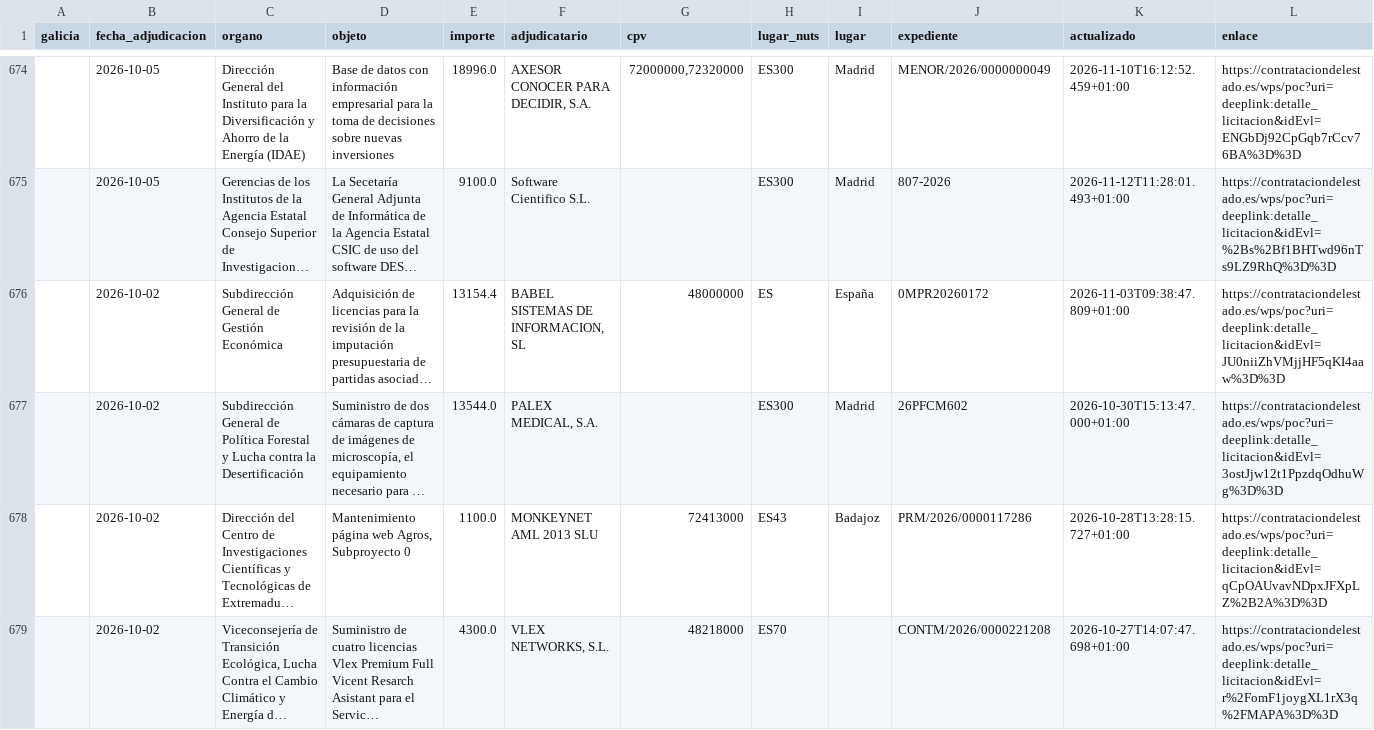
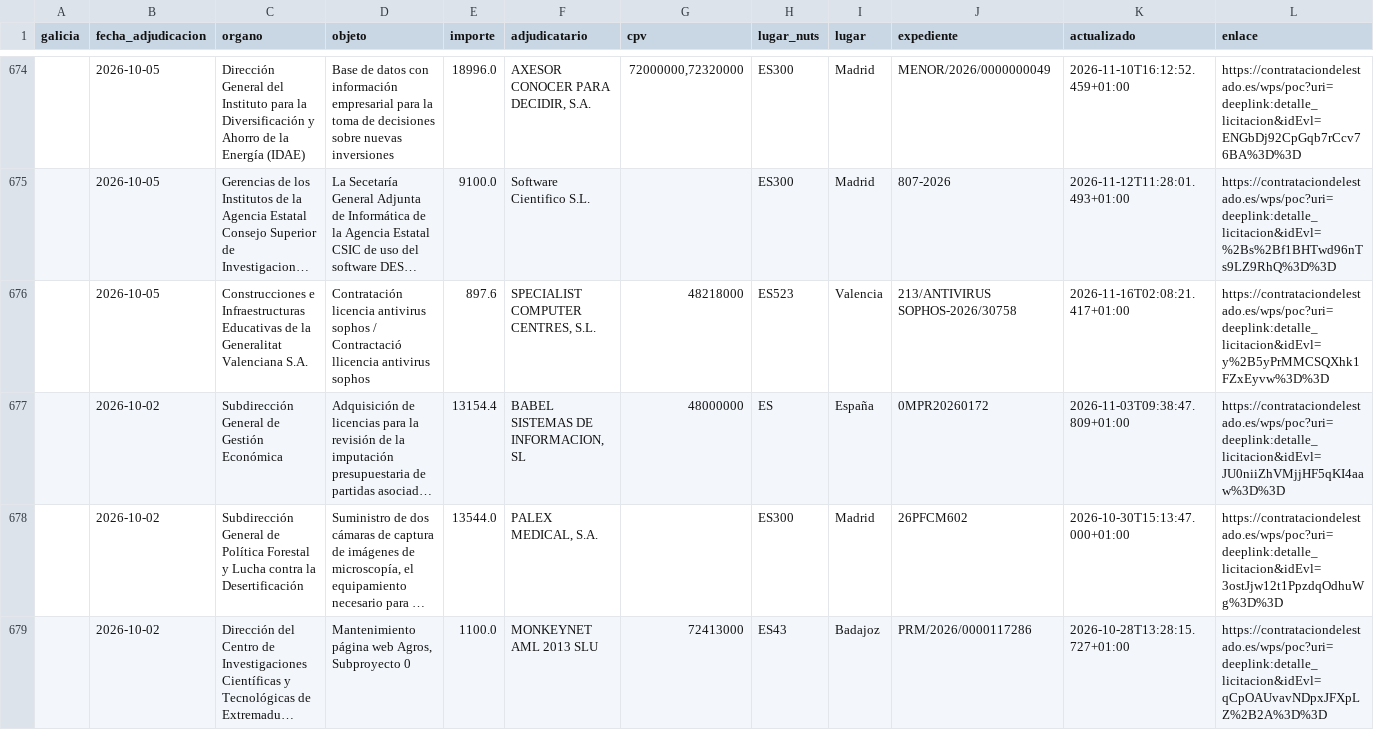
Before and after one commit to DavidAlvarezS/licitaciones, a CSV file: contratos_menores_software.csv, drawn as a sheet; only a part is shown, gaps mark what is left out; the shorter side is filled out with more unchanged rows; long unchanged cells end in …; the diff covers the shown part only; the diff names each change by its address in the sheet, - before the commit and + after, or states it on an @@ line.

```diff
--- a/contratos_menores_software.csv
+++ b/contratos_menores_software.csv
+row 676:  | 2026-10-05 | Construcciones e Infraestructuras Educativas de la Generalitat Valenciana S.A. | Contratación licencia antivirus sophos / Contractació llicencia antivirus sophos | 897.6 | SPECIALIST COMPUTER CENTRES, S.L. | 48218000 | ES523 | Valencia | 213/ANTIVIRUS SOPHOS-2026/30758 | 2026-11-16T02:08:21.417+01:00 | https://contrataciondelestado.es/wps/poc?uri=deeplink:detalle_licitacion&idEvl=y%2B5yPrMMCSQXhk1FZxEyvw%3D%3D
```
Also changed, not shown: 2 added rows elsewhere in this file, licitaciones_autonomicas.csv, licitaciones_filtradas.csv, 7 other files.
